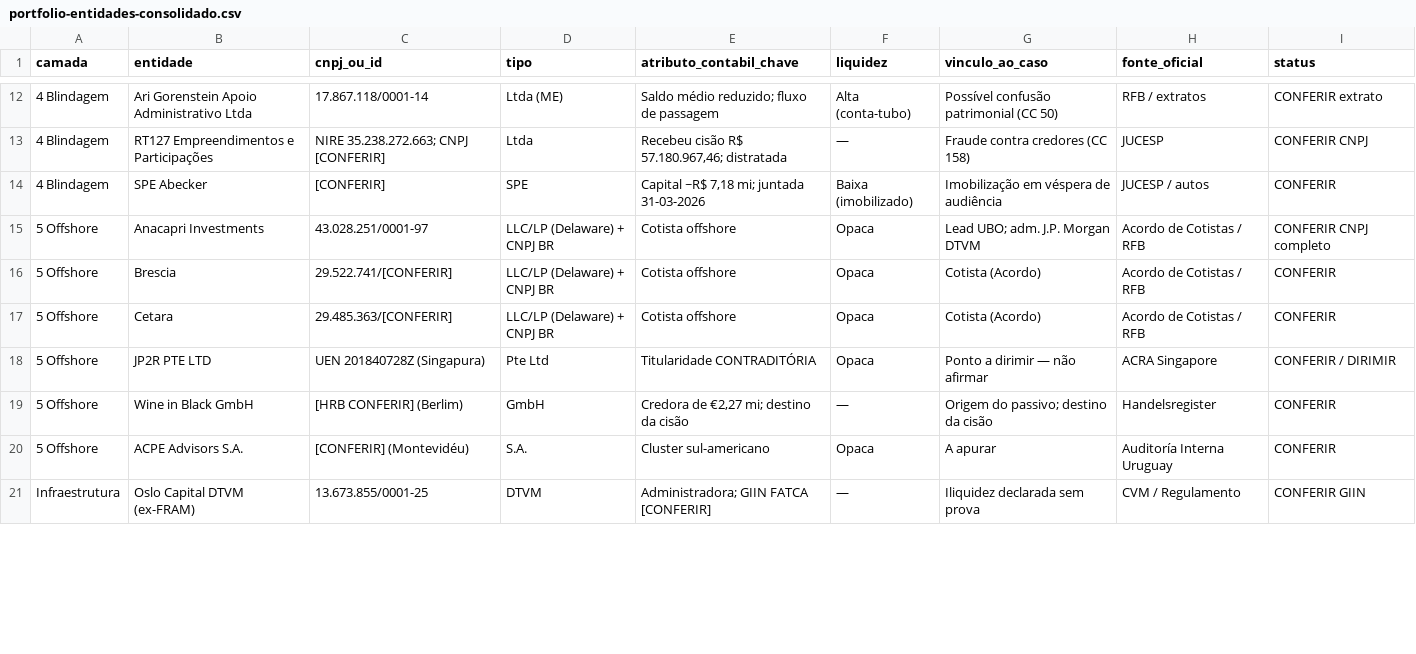
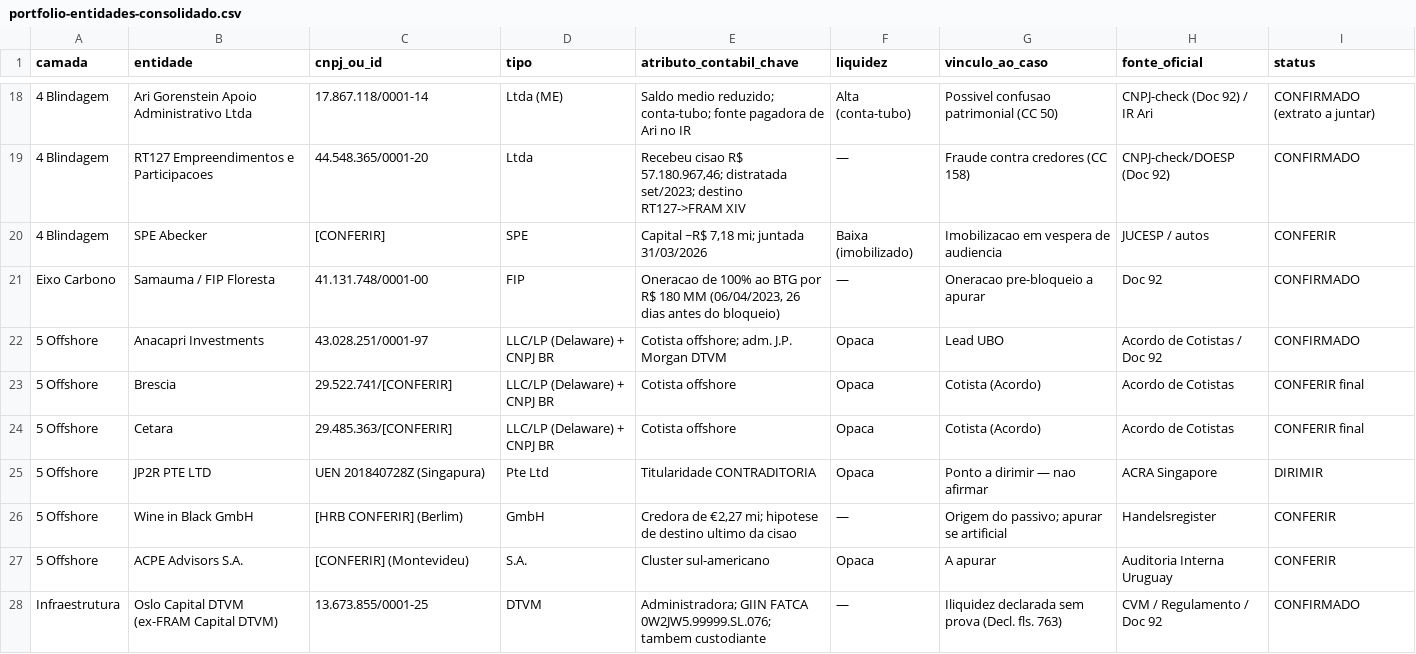
Before and after one commit to millenaonesti53/pesquisa-juridica-, a CSV file: pesquisas/portfolio-entidades-consolidado.csv, drawn as a sheet; only a part is shown, gaps mark what is left out; the diff covers the shown part only.

```diff
--- a/pesquisas/portfolio-entidades-consolidado.csv
+++ b/pesquisas/portfolio-entidades-consolidado.csv
@@ -12,10 +18,11 @@ camada,entidade,cnpj_ou_id,tipo,atributo_contabil_chave,liquidez,vinculo_ao_caso
-"4 Blindagem","Ari Gorenstein Apoio Administrativo Ltda","17.867.118/0001-14","Ltda (ME)","Saldo médio reduzido; fluxo de passagem","Alta (conta-tubo)","Possível confusão patrimonial (CC 50)","RFB / extratos","CONFERIR extrato"
-"4 Blindagem","RT127 Empreendimentos e Participações","NIRE 35.238.272.663; CNPJ [CONFERIR]","Ltda","Recebeu cisão R$ 57.180.967,46; distratada","—","Fraude contra credores (CC 158)","JUCESP","CONFERIR CNPJ"
-"4 Blindagem","SPE Abecker","[CONFERIR]","SPE","Capital ~R$ 7,18 mi; juntada 31-03-2026","Baixa (imobilizado)","Imobilização em véspera de audiência","JUCESP / autos","CONFERIR"
-"5 Offshore","Anacapri Investments","43.028.251/0001-97","LLC/LP (Delaware) + CNPJ BR","Cotista offshore","Opaca","Lead UBO; adm. J.P. Morgan DTVM","Acordo de Cotistas / RFB","CONFERIR CNPJ completo"
-"5 Offshore","Brescia","29.522.741/[CONFERIR]","LLC/LP (Delaware) + CNPJ BR","Cotista offshore","Opaca","Cotista (Acordo)","Acordo de Cotistas / RFB","CONFERIR"
-"5 Offshore","Cetara","29.485.363/[CONFERIR]","LLC/LP (Delaware) + CNPJ BR","Cotista offshore","Opaca","Cotista (Acordo)","Acordo de Cotistas / RFB","CONFERIR"
-"5 Offshore","JP2R PTE LTD","UEN 201840728Z (Singapura)","Pte Ltd","Titularidade CONTRADITÓRIA","Opaca","Ponto a dirimir — não afirmar","ACRA Singapore","CONFERIR / DIRIMIR"
-"5 Offshore","Wine in Black GmbH","[HRB CONFERIR] (Berlim)","GmbH","Credora de €2,27 mi; destino da cisão","—","Origem do passivo; destino da cisão","Handelsregister","CONFERIR"
-"5 Offshore","ACPE Advisors S.A.","[CONFERIR] (Montevidéu)","S.A.","Cluster sul-americano","Opaca","A apurar","Auditoría Interna Uruguay","CONFERIR"
-"Infraestrutura","Oslo Capital DTVM (ex-FRAM)","13.673.855/0001-25","DTVM","Administradora; GIIN FATCA [CONFERIR]","—","Iliquidez declarada sem prova","CVM / Regulamento","CONFERIR GIIN"
+"4 Blindagem","Ari Gorenstein Apoio Administrativo Ltda","17.867.118/0001-14","Ltda (ME)","Saldo medio reduzido; conta-tubo; fonte pagadora de Ari no IR","Alta (conta-tubo)","Possivel confusao patrimonial (CC 50)","CNPJ-check (Doc 92) / IR Ari","CONFIRMADO (extrato a juntar)"
+"4 Blindagem","RT127 Empreendimentos e Participacoes","44.548.365/0001-20","Ltda","Recebeu cisao R$ 57.180.967,46; distratada set/2023; destino RT127->FRAM XIV","—","Fraude contra credores (CC 158)","CNPJ-check/DOESP (Doc 92)","CONFIRMADO"
+"4 Blindagem","SPE Abecker","[CONFERIR]","SPE","Capital ~R$ 7,18 mi; juntada 31/03/2026","Baixa (imobilizado)","Imobilizacao em vespera de audiencia","JUCESP / autos","CONFERIR"
+"Eixo Carbono","Samauma / FIP Floresta","41.131.748/0001-00","FIP","Oneracao de 100% ao BTG por R$ 180 MM (06/04/2023, 26 dias antes do bloqueio)","—","Oneracao pre-bloqueio a apurar","Doc 92","CONFIRMADO"
+"5 Offshore","Anacapri Investments","43.028.251/0001-97","LLC/LP (Delaware) + CNPJ BR","Cotista offshore; adm. J.P. Morgan DTVM","Opaca","Lead UBO","Acordo de Cotistas / Doc 92","CONFIRMADO"
+"5 Offshore","Brescia","29.522.741/[CONFERIR]","LLC/LP (Delaware) + CNPJ BR","Cotista offshore","Opaca","Cotista (Acordo)","Acordo de Cotistas","CONFERIR final"
+"5 Offshore","Cetara","29.485.363/[CONFERIR]","LLC/LP (Delaware) + CNPJ BR","Cotista offshore","Opaca","Cotista (Acordo)","Acordo de Cotistas","CONFERIR final"
+"5 Offshore","JP2R PTE LTD","UEN 201840728Z (Singapura)","Pte Ltd","Titularidade CONTRADITORIA","Opaca","Ponto a dirimir — nao afirmar","ACRA Singapore","DIRIMIR"
+"5 Offshore","Wine in Black GmbH","[HRB CONFERIR] (Berlim)","GmbH","Credora de €2,27 mi; hipotese de destino ultimo da cisao","—","Origem do passivo; apurar se artificial","Handelsregister","CONFERIR"
+"5 Offshore","ACPE Advisors S.A.","[CONFERIR] (Montevideu)","S.A.","Cluster sul-americano","Opaca","A apurar","Auditoria Interna Uruguay","CONFERIR"
+"Infraestrutura","Oslo Capital DTVM (ex-FRAM Capital DTVM)","13.673.855/0001-25","DTVM","Administradora; GIIN FATCA 0W2JW5.99999.SL.076; tambem custodiante","—","Iliquidez declarada sem prova (Decl. fls. 763)","CVM / Regulamento / Doc 92","CONFIRMADO"
```
Also changed, not shown: 7 added rows, 1 removed row and 45 edited cells elsewhere in this file, 2 other files.
